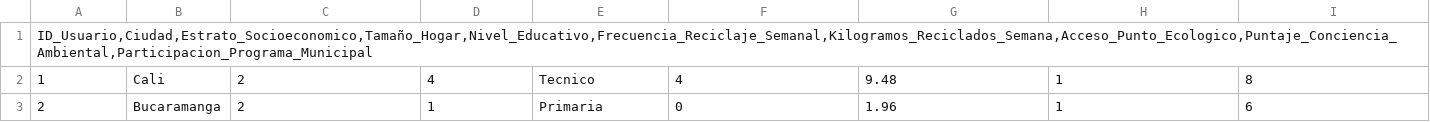
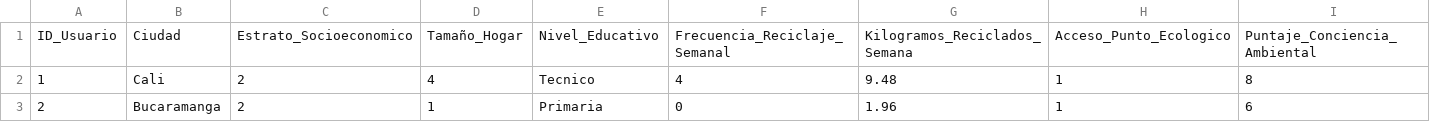
Before and after one commit to ivonneir7-design/usuarios_urbanos, a CSV file: usuarios_urbanos.csv, drawn as a sheet; only a part is shown; removed rows and columns are numbered as before the commit, all else as after; rows hold the shown columns only; the diff names each change by its address in the sheet, - before the commit and + after, or states it on an @@ line.

Commit message:
Update usuarios_urbanos.csv

```diff
--- a/usuarios_urbanos.csv
+++ b/usuarios_urbanos.csv
-row 1: ID_Usuario,Ciudad,Estrato_Socioeconomico,Tamaño_Hogar,Nivel_Educativo,Frecuencia_Reciclaje_Semanal,Kilogramos_Reciclados_Semana,Acceso_Punto_Ecologico,Puntaje_Conciencia_Ambiental,Participacion_Programa_Municipal
+row 1: ID_Usuario | Ciudad | Estrato_Socioeconomico | Tamaño_Hogar | Nivel_Educativo | Frecuencia_Reciclaje_Semanal | Kilogramos_Reciclados_Semana | Acceso_Punto_Ecologico | Puntaje_Conciencia_Ambiental
```
